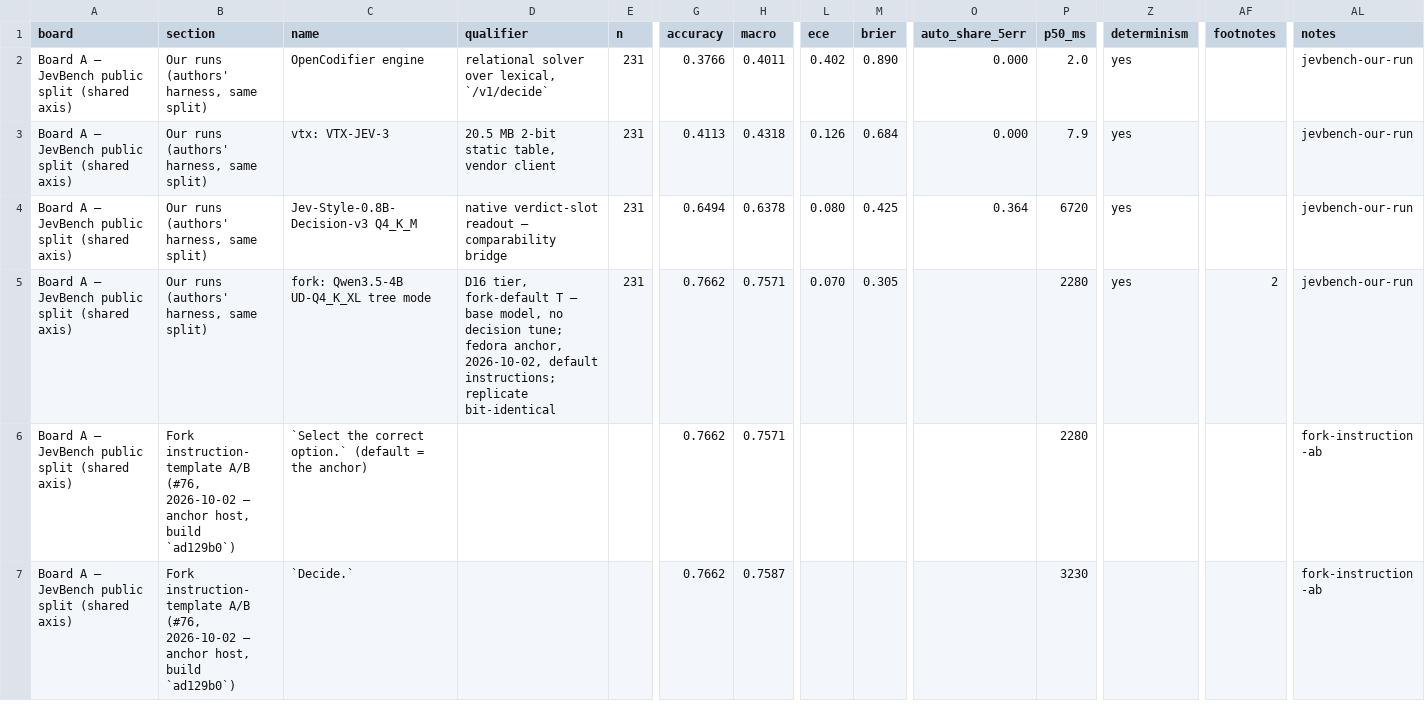
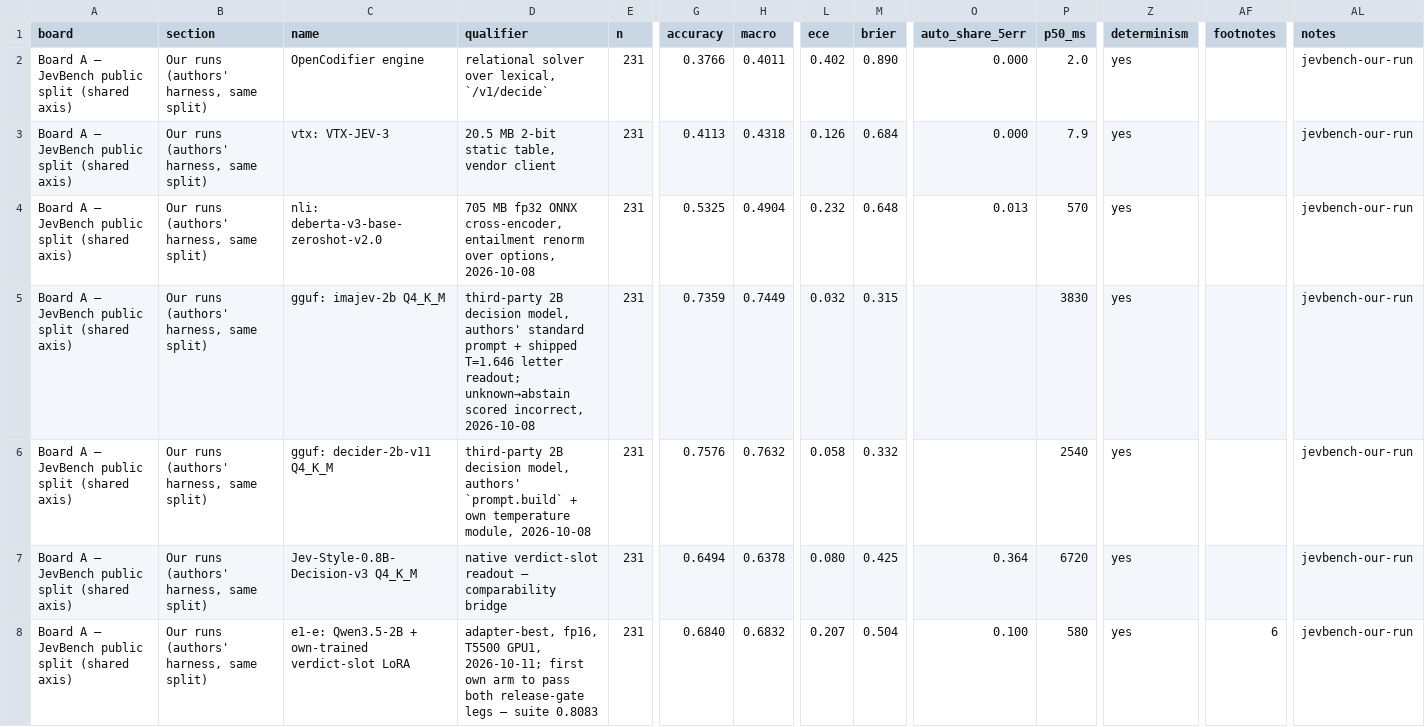
Before and after one commit to aliasfoxkde/OpenCodifier, a CSV file: site/board.csv, drawn as a sheet; only a part is shown, gaps mark what is left out; the shorter side is filled out with more unchanged rows; rows hold the shown columns only; the diff covers the shown part only; the diff names each change by its address in the sheet, - before the commit and + after, or states it on an @@ line.

```diff
--- a/site/board.csv
+++ b/site/board.csv
+row 4: Board A — JevBench public split (shared axis) | Our runs (authors' harness, same split) | nli: deberta-v3-base-zeroshot-v2.0 | 705 MB fp32 ONNX cross-encoder, entailment renorm over options, 2026-10-08 | 231 | 0.5325 | 0.4904 | 0.232 | 0.648 | 0.013 | 570 | yes |  | jevbench-our-run
+row 5: Board A — JevBench public split (shared axis) | Our runs (authors' harness, same split) | gguf: imajev-2b Q4_K_M | third-party 2B decision model, authors' standard prompt + shipped T=1.646 letter readout; unknown→abstain scored incorrect, 2026-10-08 | 231 | 0.7359 | 0.7449 | 0.032 | 0.315 |  | 3830 | yes |  | jevbench-our-run
+row 6: Board A — JevBench public split (shared axis) | Our runs (authors' harness, same split) | gguf: decider-2b-v11 Q4_K_M | third-party 2B decision model, authors' `prompt.build` + own temperature module, 2026-10-08 | 231 | 0.7576 | 0.7632 | 0.058 | 0.332 |  | 2540 | yes |  | jevbench-our-run
+row 8: Board A — JevBench public split (shared axis) | Our runs (authors' harness, same split) | e1-e: Qwen3.5-2B + own-trained verdict-slot LoRA | adapter-best, fp16, T5500 GPU1, 2026-10-11; first own arm to pass both release-gate legs — suite 0.8083 | 231 | 0.6840 | 0.6832 | 0.207 | 0.504 | 0.100 | 580 | yes | 6 | jevbench-our-run
```
Also changed, not shown: 7 added rows elsewhere in this file, benchmarks/decision-model/results/board.csv, 2 other files.
